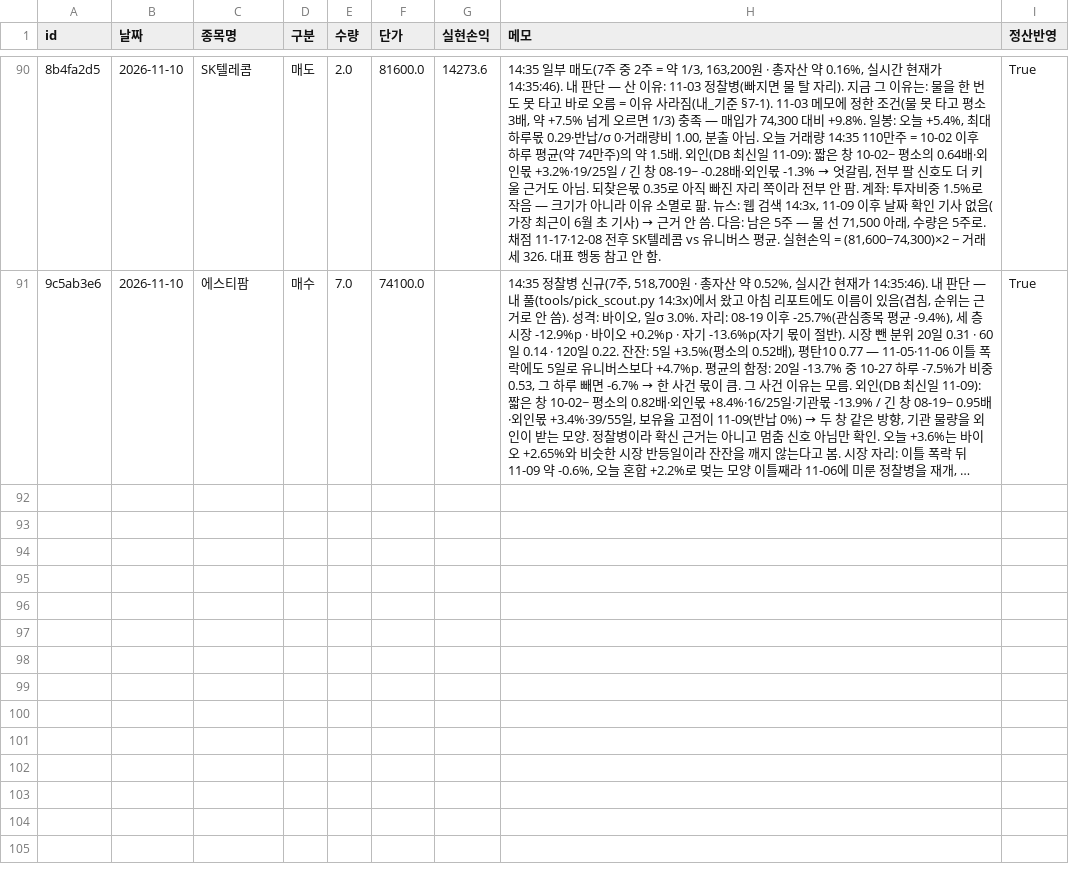
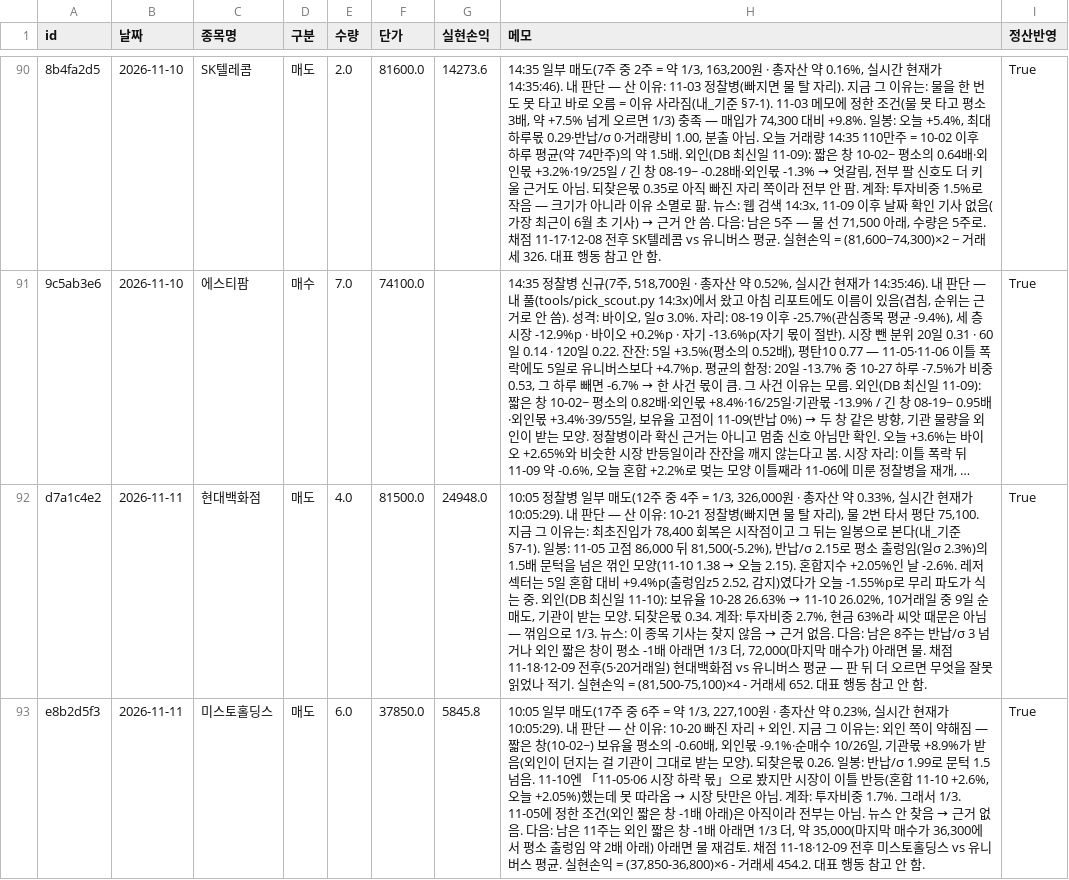
Before and after one commit to frel7022-png/thursday, a CSV file: ledger/transactions.csv, drawn as a sheet; only a part is shown, gaps mark what is left out; long unchanged cells end in …; the diff covers the shown part only; the diff names each change by its address in the sheet, - before the commit and + after, or states it on an @@ line.

```diff
--- a/ledger/transactions.csv
+++ b/ledger/transactions.csv
+row 92: d7a1c4e2 | 2026-11-11 | 현대백화점 | 매도 | 4.0 | 81500.0 | 24948.0 | 10:05 정찰병 일부 매도(12주 중 4주 = 1/3, 326,000원 · 총자산 약 0.33%, 실시간 현재가 10:05:29). 내 판단 — 산 이유: 10-21 정찰병(빠지면 물 탈 자리), 물 2번 타서 평단 75,100. 지금 그 이유는: 최초진입가 78,400 회복은 시작점이고 그 뒤는 일봉으로 본다(내_기준 §7-1). 일봉: 11-05 고점 86,000 뒤 81,500(-5.2%), 반납/σ 2.15로 평소 출렁임(일σ 2.3%)의 1.5배 문턱을 넘은 꺾인 모양(11-10 1.38 → 오늘 2.15). 혼합지수 +2.05%인 날 -2.6%. 레저 섹터는 5일 혼합 대비 +9.4%p(출렁임z5 2.52, 감지)였다가 오늘 -1.55%p로 무리 파도가 식는 중. 외인(DB 최신일 11-10): 보유율 10-28 26.63% → 11-10 26.02%, 10거래일 중 9일 순매도, 기관이 받는 모양. 되찾은몫 0.34. 계좌: 투자비중 2.7%, 현금 63%라 씨앗 때문은 아님 — 꺾임으로 1/3. 뉴스: 이 종목 기사는 찾지 않음 → 근거 없음. 다음: 남은 8주는 반납/σ 3 넘거나 외인 짧은 창이 평소 -1배 아래면 1/3 더, 72,000(마지막 매수가) 아래면 물. 채점 11-18·12-09 전후(5·20거래일) 현대백화점 vs 유니버스 평균 — 판 뒤 더 오르면 무엇을 잘못 읽었나 적기. 실현손익 = (81,500-75,100)×4 - 거래세 652. 대표 행동 참고 안 함. | True
+row 93: e8b2d5f3 | 2026-11-11 | 미스토홀딩스 | 매도 | 6.0 | 37850.0 | 5845.8 | 10:05 일부 매도(17주 중 6주 = 약 1/3, 227,100원 · 총자산 약 0.23%, 실시간 현재가 10:05:29). 내 판단 — 산 이유: 10-20 빠진 자리 + 외인. 지금 그 이유는: 외인 쪽이 약해짐 — 짧은 창(10-02~) 보유율 평소의 -0.60배, 외인몫 -9.1%·순매수 10/26일, 기관몫 +8.9%가 받음(외인이 던지는 걸 기관이 그대로 받는 모양). 되찾은몫 0.26. 일봉: 반납/σ 1.99로 문턱 1.5 넘음. 11-10엔 「11-05·06 시장 하락 몫」으로 봤지만 시장이 이틀 반등(혼합 11-10 +2.6%, 오늘 +2.05%)했는데 못 따라옴 → 시장 탓만은 아님. 계좌: 투자비중 1.7%. 그래서 1/3. 11-05에 정한 조건(외인 짧은 창 -1배 아래)은 아직이라 전부는 아님. 뉴스 안 찾음 → 근거 없음. 다음: 남은 11주는 외인 짧은 창 -1배 아래면 1/3 더, 약 35,000(마지막 매수가 36,300에서 평소 출렁임 약 2배 아래) 아래면 물 재검토. 채점 11-18·12-09 전후 미스토홀딩스 vs 유니버스 평균. 실현손익 = (37,850-36,800)×6 - 거래세 454.2. 대표 행동 참고 안 함. | True
```
Also changed, not shown: 1 added row elsewhere in this file, 1 other file.
